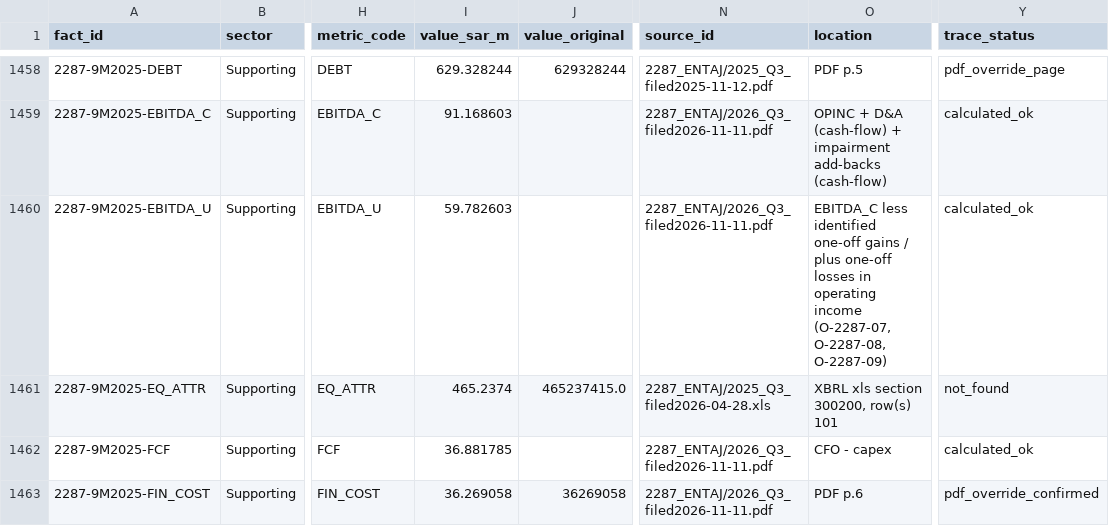
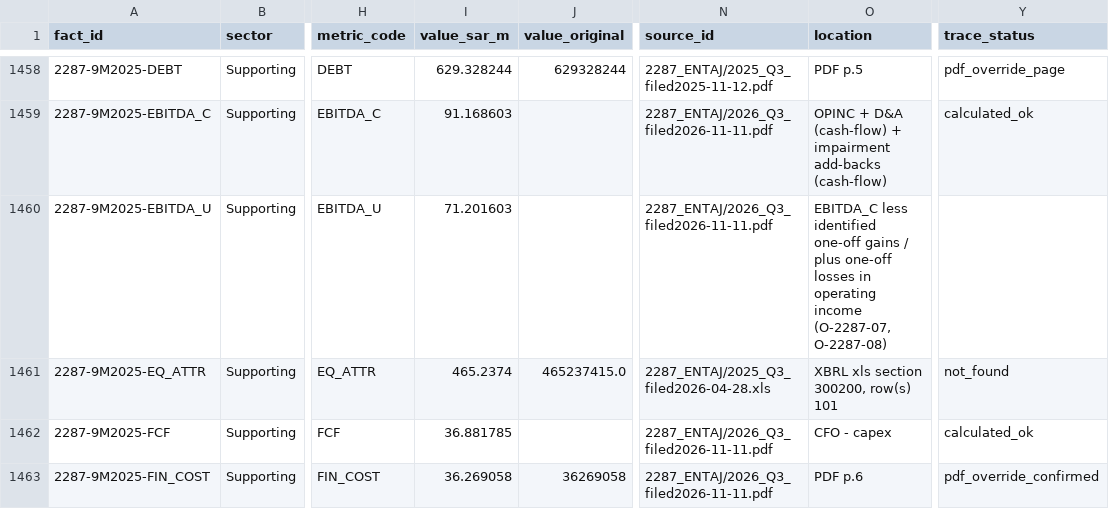
Before and after one commit to KhalidAba94/Test, a CSV file: sector-analysis/sets/seven/data/seven_sup/facts.csv, drawn as a sheet; only a part is shown, gaps mark what is left out; the diff covers the shown part only; the diff names each change by its address in the sheet, - before the commit and + after, or states it on an @@ line.

```diff
--- a/sector-analysis/sets/seven/data/seven_sup/facts.csv
+++ b/sector-analysis/sets/seven/data/seven_sup/facts.csv
-I1460 (value_sar_m): 59.782603
+I1460 (value_sar_m): 71.201603
-O1460 (location): …income (O-2287-07, O-2287-08, O-2287-09)
+O1460 (location): …income (O-2287-07, O-2287-08)
-Y1460 (trace_status): calculated_ok
+Y1460 (trace_status): (empty)
```
Also changed, not shown: 12 edited cells elsewhere in this file, sector-analysis/sets/seven/data/one_offs.csv, 3 other files.
